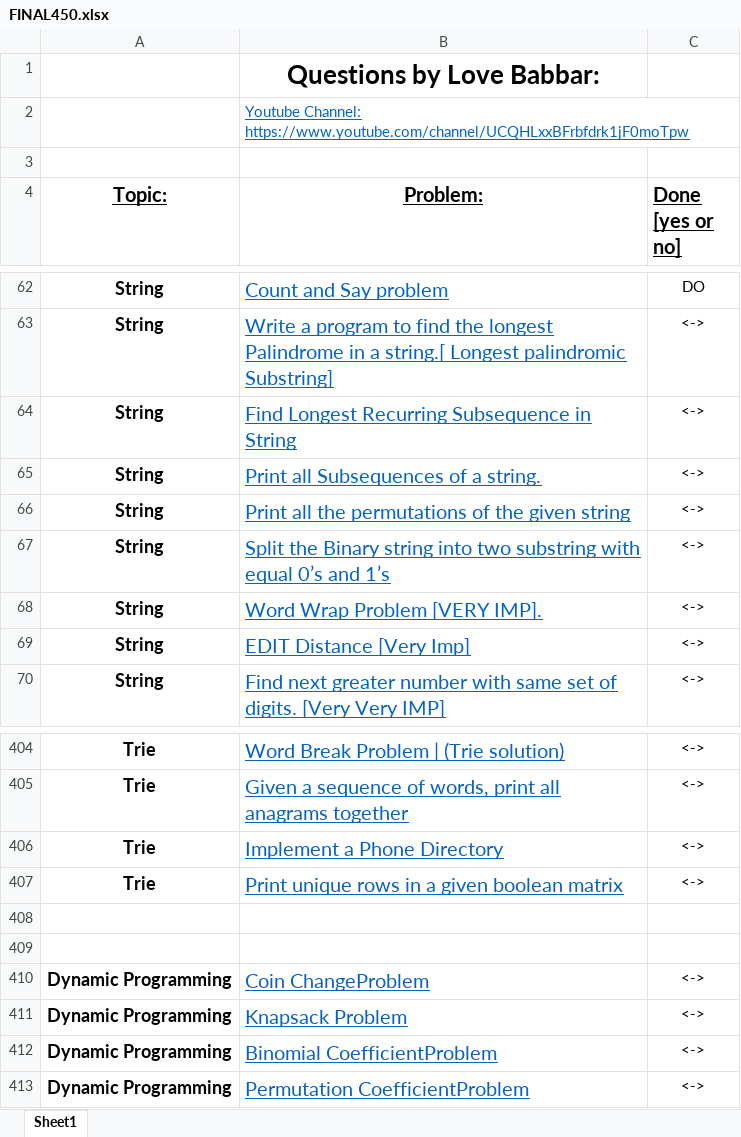
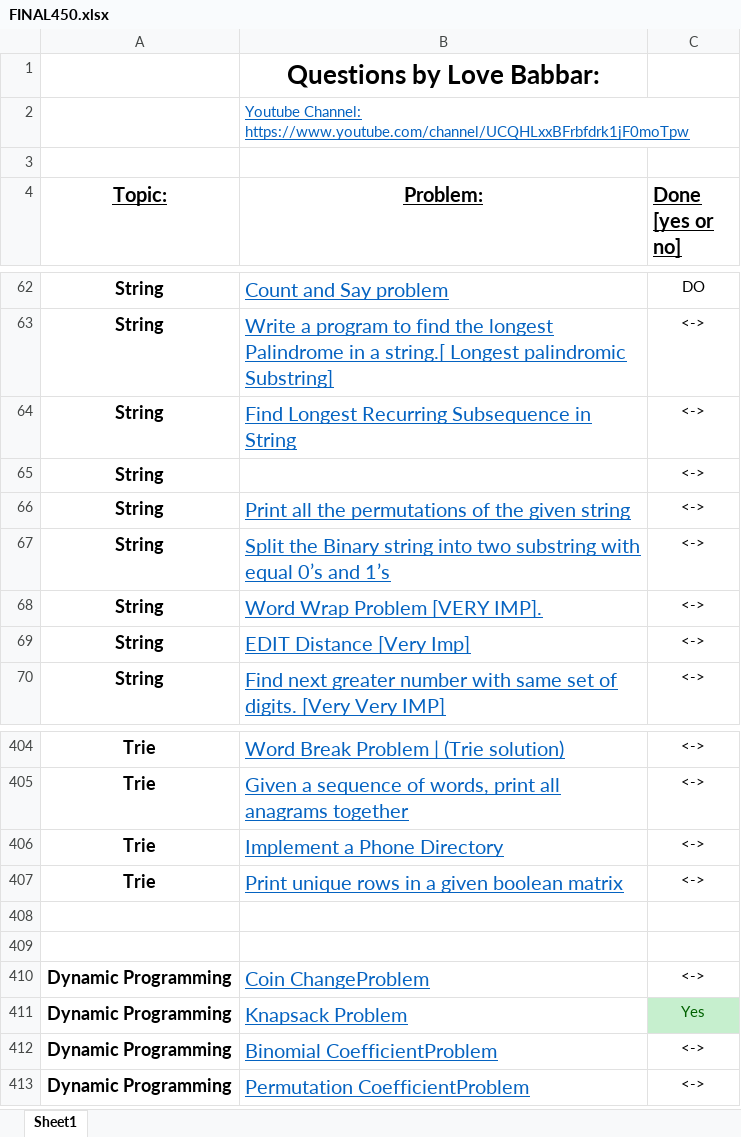
Before and after one commit to Neelharia97/Datastructures, an Excel workbook: Questions & Problems/FINAL450.xlsx, sheet Sheet1, drawn as a sheet; only a part is shown, gaps mark what is left out; values as stored, in another font and other column widths than the file's, no borders; the diff names each change by its address in the sheet, - before the commit and + after, or states it on an @@ line.

```diff
--- a/Questions & Problems/FINAL450.xlsx (sheet Sheet1)
+++ b/Questions & Problems/FINAL450.xlsx (sheet Sheet1)
-B65 (Problem:): Print all Subsequences of a string.
+B65 (Problem:): (empty)
-C411 (Done [yes or no]): <->
+C411 (Done [yes or no]): Yes
@@ C411 fill: none → #C6EFCE, text colour: black → #006100 @@
```
Also changed, not shown: 14 other files.
